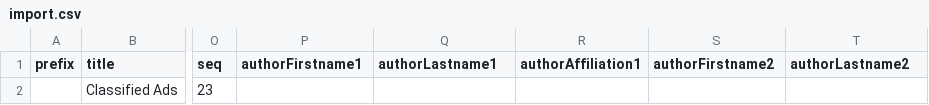
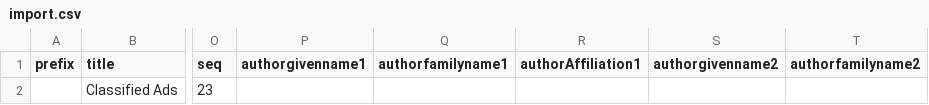
Before and after one commit to OULibraries/python_ojs_import, a CSV file: examples/import.csv, drawn as a sheet; only a part is shown, gaps mark what is left out; the diff names each change by its address in the sheet, - before the commit and + after, or states it on an @@ line.

Commit message:
Update FirstName/LastName to new Schema

```diff
--- a/examples/import.csv
+++ b/examples/import.csv
-P1: authorFirstname1
+P1: authorgivenname1
-Q1: authorLastname1
+Q1: authorfamilyname1
-S1: authorFirstname2
+S1: authorgivenname2
-T1: authorLastname2
+T1: authorfamilyname2
```
Also changed, not shown: 1 other file.
